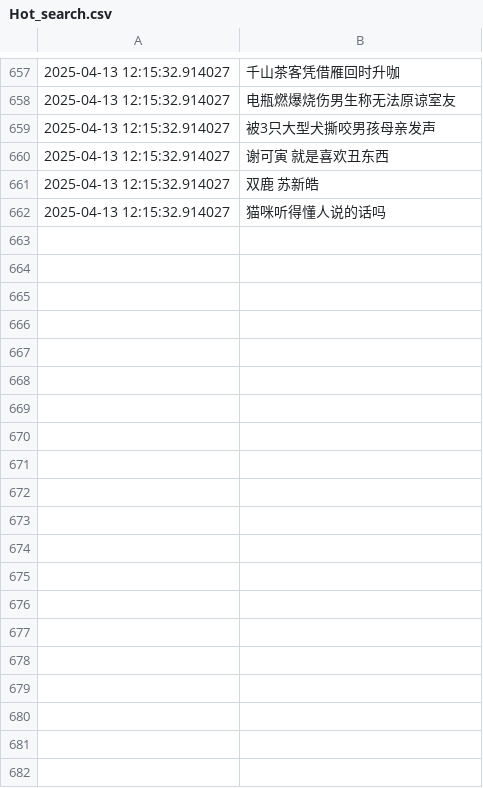
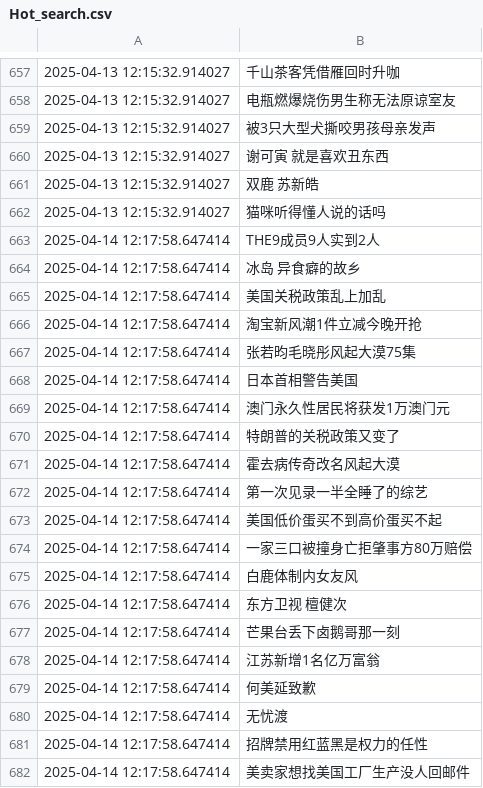
Before and after one commit to Snaclop/Sina_Microblog_Hot_Search, a CSV file: Hot_search.csv, drawn as a sheet; only a part is shown, gaps mark what is left out; the diff covers the shown part only; the diff names each change by its address in the sheet, - before the commit and + after, or states it on an @@ line.

Commit message:
Update data

```diff
--- a/Hot_search.csv
+++ b/Hot_search.csv
+row 663: 2025-04-14 12:17:58.647414 | THE9成员9人实到2人
+row 664: 2025-04-14 12:17:58.647414 | 冰岛 异食癖的故乡
+row 665: 2025-04-14 12:17:58.647414 | 美国关税政策乱上加乱
+row 666: 2025-04-14 12:17:58.647414 | 淘宝新风潮1件立减今晚开抢
+row 667: 2025-04-14 12:17:58.647414 | 张若昀毛晓彤风起大漠75集
+row 668: 2025-04-14 12:17:58.647414 | 日本首相警告美国
+row 669: 2025-04-14 12:17:58.647414 | 澳门永久性居民将获发1万澳门元
+row 670: 2025-04-14 12:17:58.647414 | 特朗普的关税政策又变了
+row 671: 2025-04-14 12:17:58.647414 | 霍去病传奇改名风起大漠
+row 672: 2025-04-14 12:17:58.647414 | 第一次见录一半全睡了的综艺
+row 673: 2025-04-14 12:17:58.647414 | 美国低价蛋买不到高价蛋买不起
+row 674: 2025-04-14 12:17:58.647414 | 一家三口被撞身亡拒肇事方80万赔偿
+row 675: 2025-04-14 12:17:58.647414 | 白鹿体制内女友风
+row 676: 2025-04-14 12:17:58.647414 | 东方卫视 檀健次
+row 677: 2025-04-14 12:17:58.647414 | 芒果台丢下卤鹅哥那一刻
+row 678: 2025-04-14 12:17:58.647414 | 江苏新增1名亿万富翁
+row 679: 2025-04-14 12:17:58.647414 | 何美延致歉
+row 680: 2025-04-14 12:17:58.647414 | 无忧渡
+row 681: 2025-04-14 12:17:58.647414 | 招牌禁用红蓝黑是权力的任性
+row 682: 2025-04-14 12:17:58.647414 | 美卖家想找美国工厂生产没人回邮件
```
Also changed, not shown: 31 added rows elsewhere in this file.
